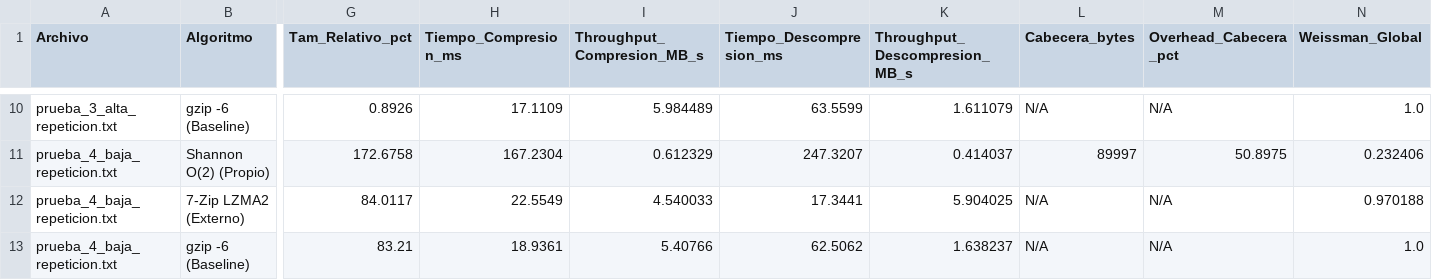
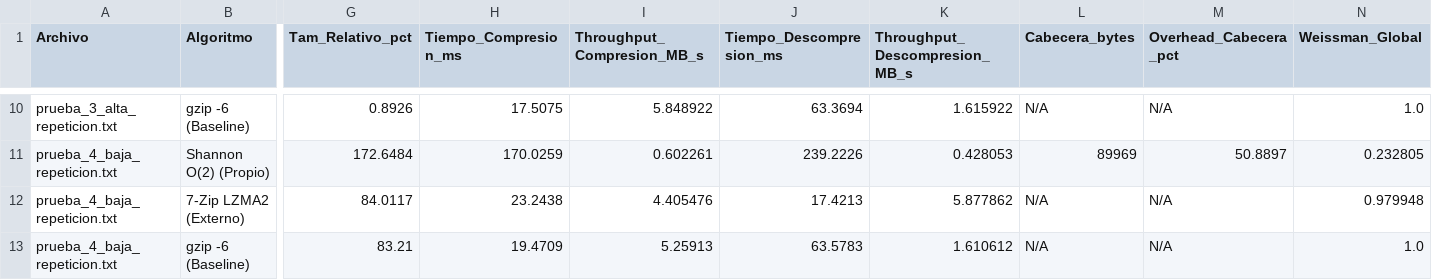
Before and after one commit to snti1/TDI-Practico-2, a CSV file: Practico de maquina/results/benchmark_results.csv, drawn as a sheet; only a part is shown, gaps mark what is left out; removed rows and columns are numbered as before the commit, all else as after; rows hold the shown columns only; the diff covers the shown part only; the diff names each change by its address in the sheet, - before the commit and + after, or states it on an @@ line.

Commit message:
fix benchmark, comments added

```diff
--- a/Practico de maquina/results/benchmark_results.csv
+++ b/Practico de maquina/results/benchmark_results.csv
-H10 (Tiempo_Compresion_ms): 17.1109
+H10 (Tiempo_Compresion_ms): 17.5075
-I10 (Throughput_Compresion_MB_s): 5.984489
+I10 (Throughput_Compresion_MB_s): 5.848922
-J10 (Tiempo_Descompresion_ms): 63.5599
+J10 (Tiempo_Descompresion_ms): 63.3694
-K10 (Throughput_Descompresion_MB_s): 1.611079
+K10 (Throughput_Descompresion_MB_s): 1.615922
-row 11: prueba_4_baja_repeticion.txt | Shannon O(2) (Propio) | 172.6758 | 167.2304 | 0.612329 | 247.3207 | 0.414037 | 89997 | 50.8975 | 0.232406
+row 11: prueba_4_baja_repeticion.txt | Shannon O(2) (Propio) | 172.6484 | 170.0259 | 0.602261 | 239.2226 | 0.428053 | 89969 | 50.8897 | 0.232805
-H12 (Tiempo_Compresion_ms): 22.5549
+H12 (Tiempo_Compresion_ms): 23.2438
-I12 (Throughput_Compresion_MB_s): 4.540033
+I12 (Throughput_Compresion_MB_s): 4.405476
-J12 (Tiempo_Descompresion_ms): 17.3441
+J12 (Tiempo_Descompresion_ms): 17.4213
-K12 (Throughput_Descompresion_MB_s): 5.904025
+K12 (Throughput_Descompresion_MB_s): 5.877862
-N12 (Weissman_Global): 0.970188
+N12 (Weissman_Global): 0.979948
-H13 (Tiempo_Compresion_ms): 18.9361
+H13 (Tiempo_Compresion_ms): 19.4709
-I13 (Throughput_Compresion_MB_s): 5.40766
+I13 (Throughput_Compresion_MB_s): 5.25913
-J13 (Tiempo_Descompresion_ms): 62.5062
+J13 (Tiempo_Descompresion_ms): 63.5783
-K13 (Throughput_Descompresion_MB_s): 1.638237
+K13 (Throughput_Descompresion_MB_s): 1.610612
```
Also changed, not shown: 3 added rows, 3 removed rows and 23 edited cells elsewhere in this file, 6 other files.
